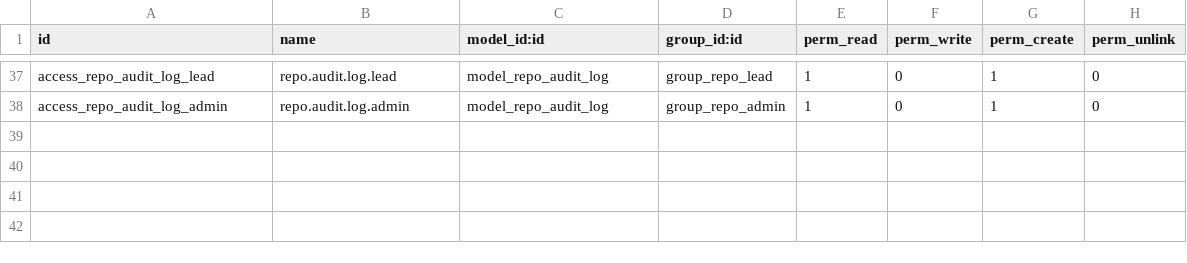
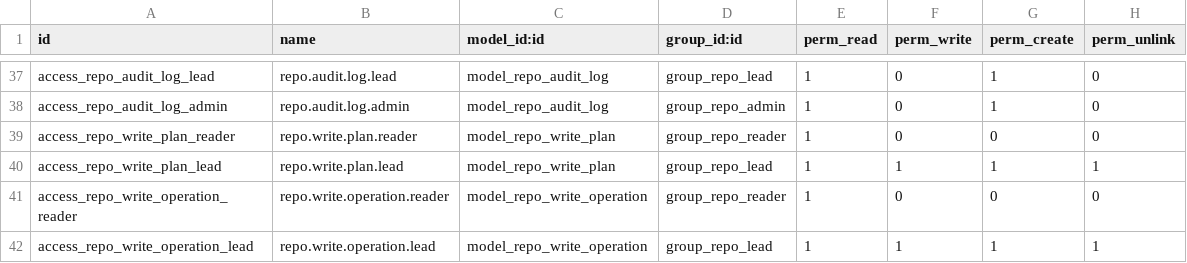
Before and after one commit to primateuy/primate_repo_manager, a CSV file: primate_repo_manager/security/ir.model.access.csv, drawn as a sheet; only a part is shown, gaps mark what is left out; the diff names each change by its address in the sheet, - before the commit and + after, or states it on an @@ line.

Commit message:
[ADD] plan de escritura: aprobado queda congelado por huella de contenido
`repo.write.plan` y sus operaciones. Nada se va a aplicar sobre GitHub sin pasar por acá.
Este paso arma la estructura y el congelamiento; el apply todavía no existe.

EL CONGELAMIENTO SE VERIFICA POR HUELLA, NO POR ESTADO. Al aprobar se calcula un sha256
de lo que el plan VA A EJECUTAR —conexión, operaciones, orden, destinos y payloads— y se
guarda junto a quién aprobó y cuándo. `_verificar_congelado()` recalcula y compara: si no
coincide, no ejecuta, sin importar en qué estado figure el plan.

Por qué no alcanza con un flag ni con write_date:

  · un flag lo apaga y lo prende cualquier método, y una operación agregada después de
    aprobar viajaría dentro de una aprobación que nunca la vio. Aprobar sería firmar un
    cheque en blanco.
  · write_date cambia al editar el nombre y no cambia si alguien toca un payload por SQL.
    Mide actividad, no contenido.

La huella cubre lo ejecutable y nada más: renombrar el plan o escribirle una nota no la
invalida, porque no cambia lo que va a pasar en GitHub. Cambiar un payload, reordenar,
agregar o borrar una operación, o mover el plan de conexión, sí. El payload se normaliza
—se parsea y se reserializa con claves ordenadas— para que dos JSON equivalentes den la
misma huella; un payload inválido entra igual como texto crudo, porque si todos los
inválidos colapsaran en el mismo valor, cambiar uno por otro pasaría desapercibido.

Volver a borrador al detectar un cambio es la parte amable: deja el plan coherente en vez
de mostrándose aprobado cuando ya no lo está. La parte dura es la comparación de huellas,
que no depende de que eso haya corrido.

Trece tests, incluido el que fija que la guarda NO confía en el estado: se reconstruye a
mano la apariencia de un plan aprobado —estado `approved` y la huella vieja— sobre un
contenido cambiado, y la guarda igual se niega. Verificado por mutación: reemplazar la
comparación por la versión basada en flag lo pone en rojo.

```diff
--- a/primate_repo_manager/security/ir.model.access.csv
+++ b/primate_repo_manager/security/ir.model.access.csv
+row 39: access_repo_write_plan_reader | repo.write.plan.reader | model_repo_write_plan | group_repo_reader | 1 | 0 | 0 | 0
+row 40: access_repo_write_plan_lead | repo.write.plan.lead | model_repo_write_plan | group_repo_lead | 1 | 1 | 1 | 1
+row 41: access_repo_write_operation_reader | repo.write.operation.reader | model_repo_write_operation | group_repo_reader | 1 | 0 | 0 | 0
+row 42: access_repo_write_operation_lead | repo.write.operation.lead | model_repo_write_operation | group_repo_lead | 1 | 1 | 1 | 1
```
Also changed, not shown: 4 other files.
